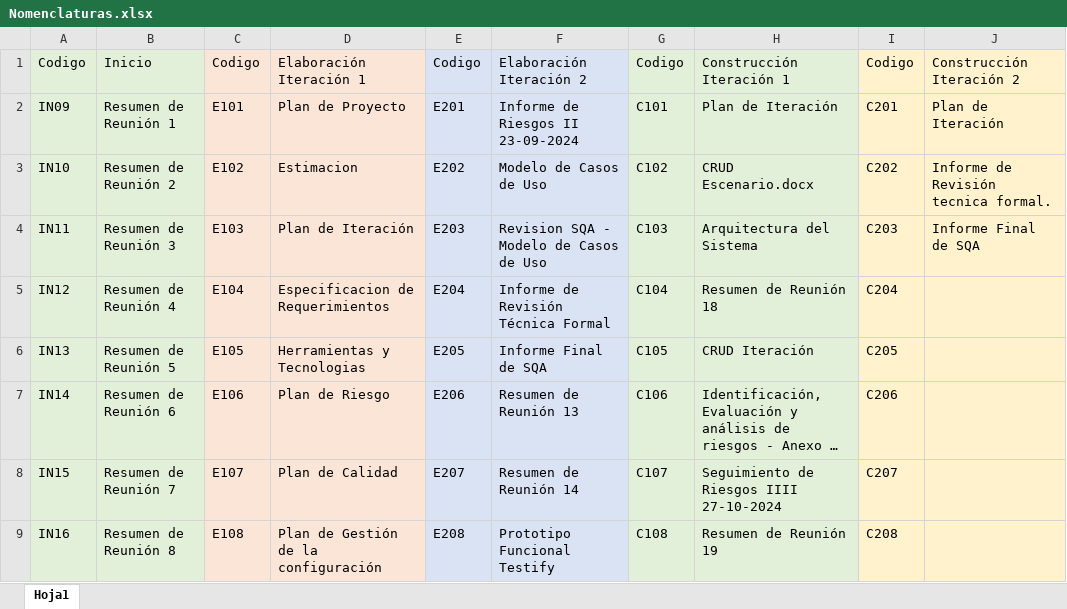
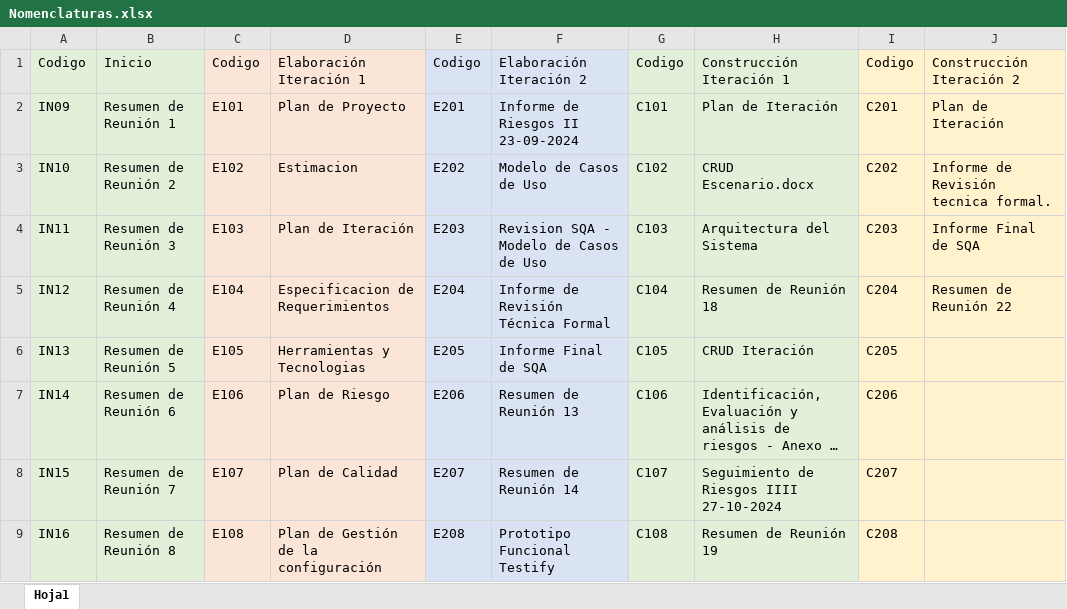
Before and after one commit to OSLOUARG24/Testify, an Excel workbook: Nomenclaturas.xlsx, sheet Hoja1, drawn as a sheet; only a part is shown; long unchanged cells end in …; values as stored, in another font and other column widths than the file's, no borders; the diff names each change by its address in the sheet, - before the commit and + after, or states it on an @@ line.

Commit message:
Documentación - Gestión SQA
Se confecciona el documento de la reunión 22 correspondiente a la RTF al repositorio.

```diff
--- a/Nomenclaturas.xlsx (sheet Hoja1)
+++ b/Nomenclaturas.xlsx (sheet Hoja1)
-J5: (empty)
+J5: Resumen de Reunión 22
```
Also changed, not shown: 1 other file.
